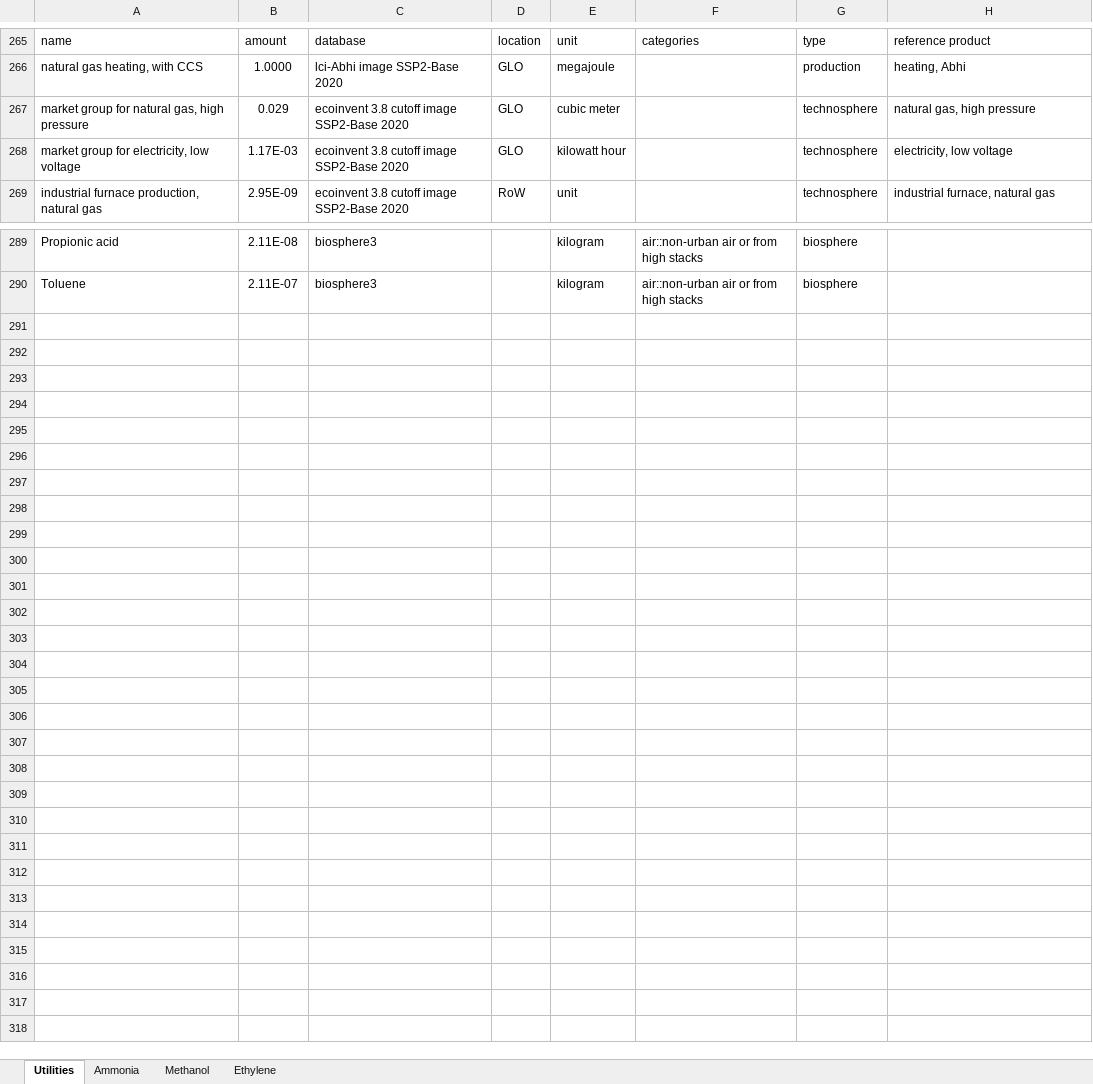
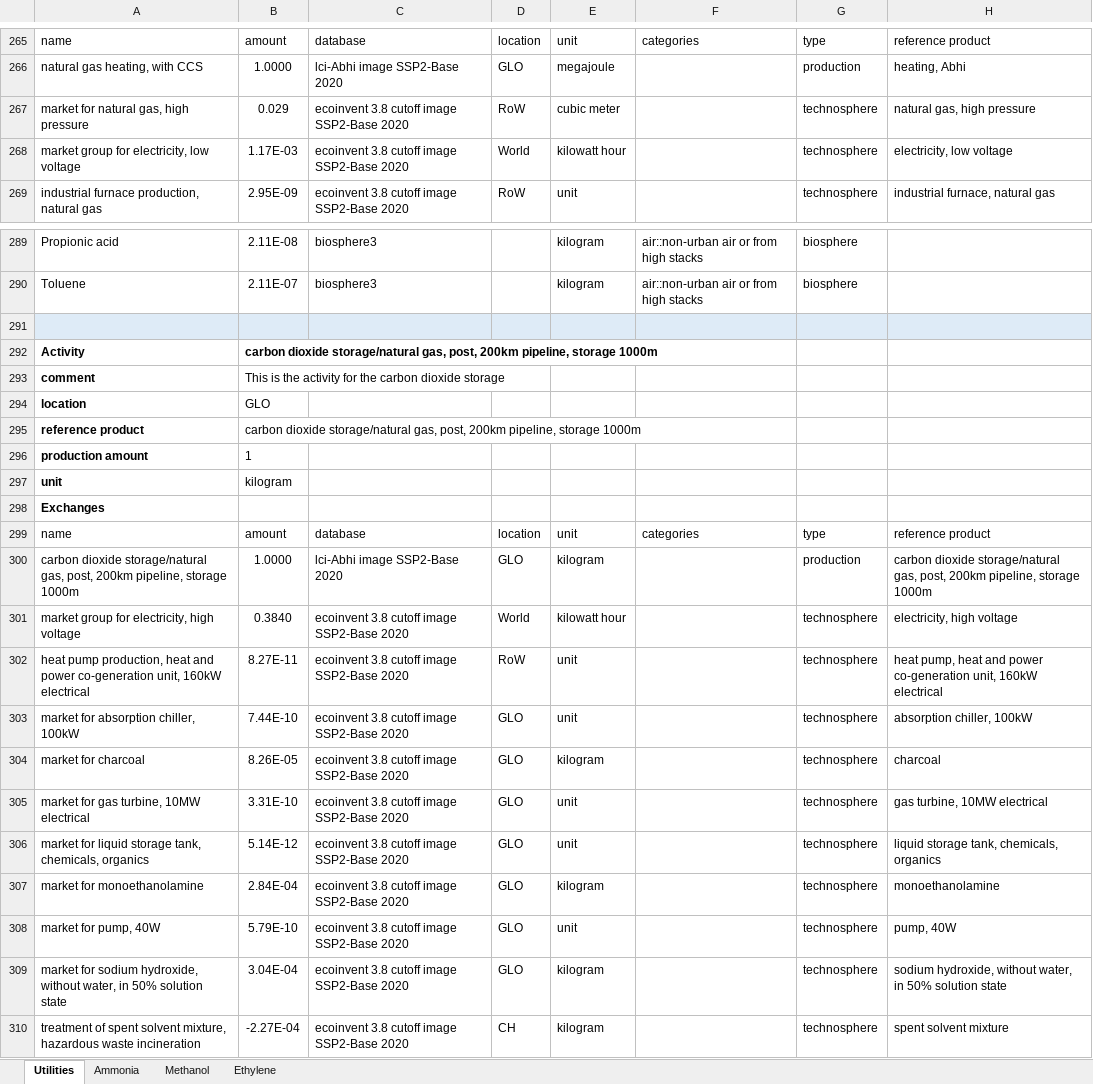
Before and after one commit to abhix2704/Prospective-LCA, an Excel workbook: Raw data/lci-Abhi image SSP2-Base 2020 new.xlsx, sheet Utilities, drawn as a sheet; only a part is shown, gaps mark what is left out; values as stored, in another font and other column widths than the file's, no borders; the diff names each change by its address in the sheet, - before the commit and + after, or states it on an @@ line.

```diff
--- a/Raw data/lci-Abhi image SSP2-Base 2020 new.xlsx (sheet Utilities)
+++ b/Raw data/lci-Abhi image SSP2-Base 2020 new.xlsx (sheet Utilities)
-A267: market group for natural gas, high pressure
+A267: market for natural gas, high pressure
-D267: GLO
+D267: RoW
-D268: GLO
+D268: World
+row 291: (empty)
+row 292: Activity | carbon dioxide storage/natural gas, post, 200km pipeline, storage 1000m
+row 293: comment | This is the activity for the carbon dioxide storage
+row 294: location | GLO
+row 295: reference product | carbon dioxide storage/natural gas, post, 200km pipeline, storage 1000m
+row 296: production amount | 1
+row 297: unit | kilogram
+row 298: Exchanges
+row 299: name | amount | database | location | unit | categories | type | reference product
+row 300: carbon dioxide storage/natural gas, post, 200km pipeline, storage 1000m | 1.0000 | lci-Abhi image SSP2-Base 2020 | GLO | kilogram |  | production | carbon dioxide storage/natural gas, post, 200km pipeline, storage 1000m
+row 301: market group for electricity, high voltage | 0.3840 | ecoinvent 3.8 cutoff image SSP2-Base 2020 | World | kilowatt hour |  | technosphere | electricity, high voltage
+row 302: heat pump production, heat and power co-generation unit, 160kW electrical | 8.27E-11 | ecoinvent 3.8 cutoff image SSP2-Base 2020 | RoW | unit |  | technosphere | heat pump, heat and power co-generation unit, 160kW electrical
+row 303: market for absorption chiller, 100kW | 7.44E-10 | ecoinvent 3.8 cutoff image SSP2-Base 2020 | GLO | unit |  | technosphere | absorption chiller, 100kW
+row 304: market for charcoal | 8.26E-05 | ecoinvent 3.8 cutoff image SSP2-Base 2020 | GLO | kilogram |  | technosphere | charcoal
+row 305: market for gas turbine, 10MW electrical | 3.31E-10 | ecoinvent 3.8 cutoff image SSP2-Base 2020 | GLO | unit |  | technosphere | gas turbine, 10MW electrical
+row 306: market for liquid storage tank, chemicals, organics | 5.14E-12 | ecoinvent 3.8 cutoff image SSP2-Base 2020 | GLO | unit |  | technosphere | liquid storage tank, chemicals, organics
+row 307: market for monoethanolamine | 2.84E-04 | ecoinvent 3.8 cutoff image SSP2-Base 2020 | GLO | kilogram |  | technosphere | monoethanolamine
+row 308: market for pump, 40W | 5.79E-10 | ecoinvent 3.8 cutoff image SSP2-Base 2020 | GLO | unit |  | technosphere | pump, 40W
+row 309: market for sodium hydroxide, without water, in 50% solution state | 3.04E-04 | ecoinvent 3.8 cutoff image SSP2-Base 2020 | GLO | kilogram |  | technosphere | sodium hydroxide, without water, in 50% solution state
+row 310: treatment of spent solvent mixture, hazardous waste incineration | -2.27E-04 | ecoinvent 3.8 cutoff image SSP2-Base 2020 | CH | kilogram |  | technosphere | spent solvent mixture
```
Also changed, not shown: sheet Ethylene, 3 other files.
